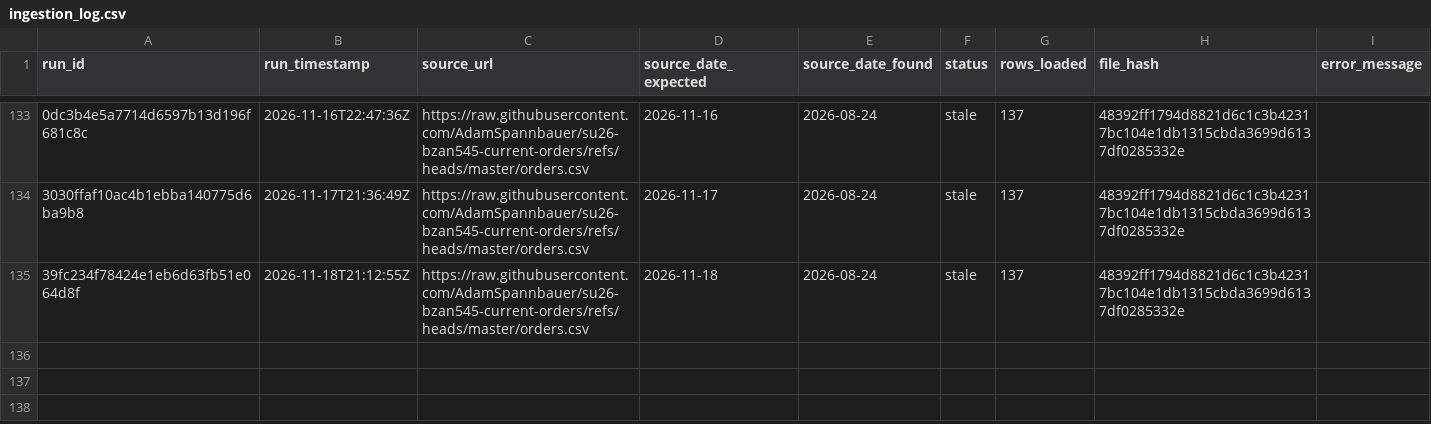
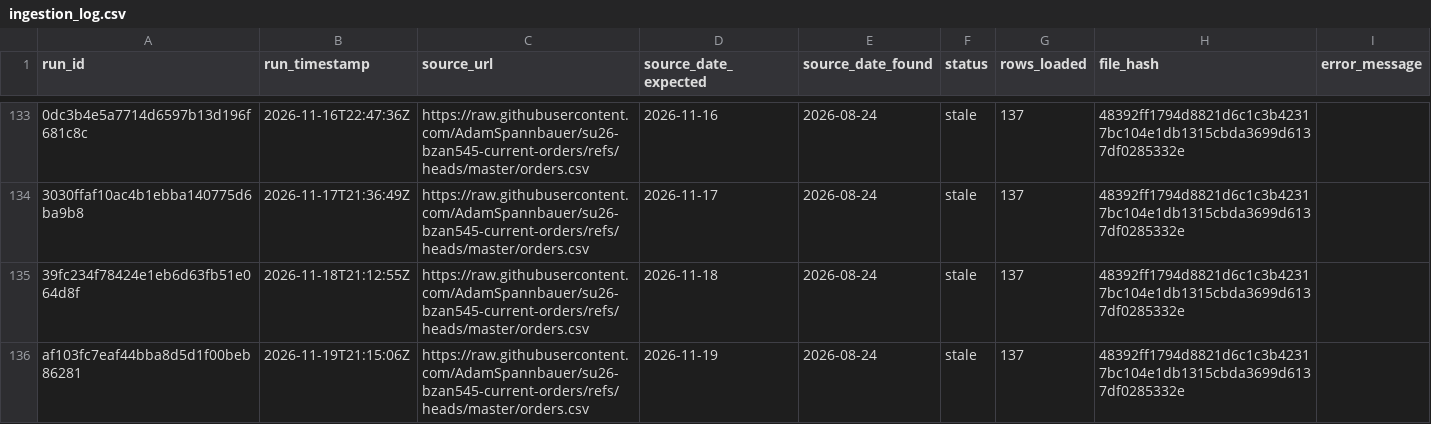
Before and after one commit to AkyuzBurhan/rocky-top-data-pipeline, a CSV file: data/ingestion_log.csv, drawn as a sheet; only a part is shown, gaps mark what is left out; the diff names each change by its address in the sheet, - before the commit and + after, or states it on an @@ line.

```diff
--- a/data/ingestion_log.csv
+++ b/data/ingestion_log.csv
+row 136: af103fc7eaf44bba8d5d1f00beb86281 | 2026-11-19T21:15:06Z | https://raw.githubusercontent.com/AdamSpannbauer/su26-bzan545-current-orders/refs/heads/master/orders.csv | 2026-11-19 | 2026-08-24 | stale | 137 | 48392ff1794d8821d6c1c3b42317bc104e1db1315cbda3699d6137df0285332e
```
Also changed, not shown: 1 other file.
